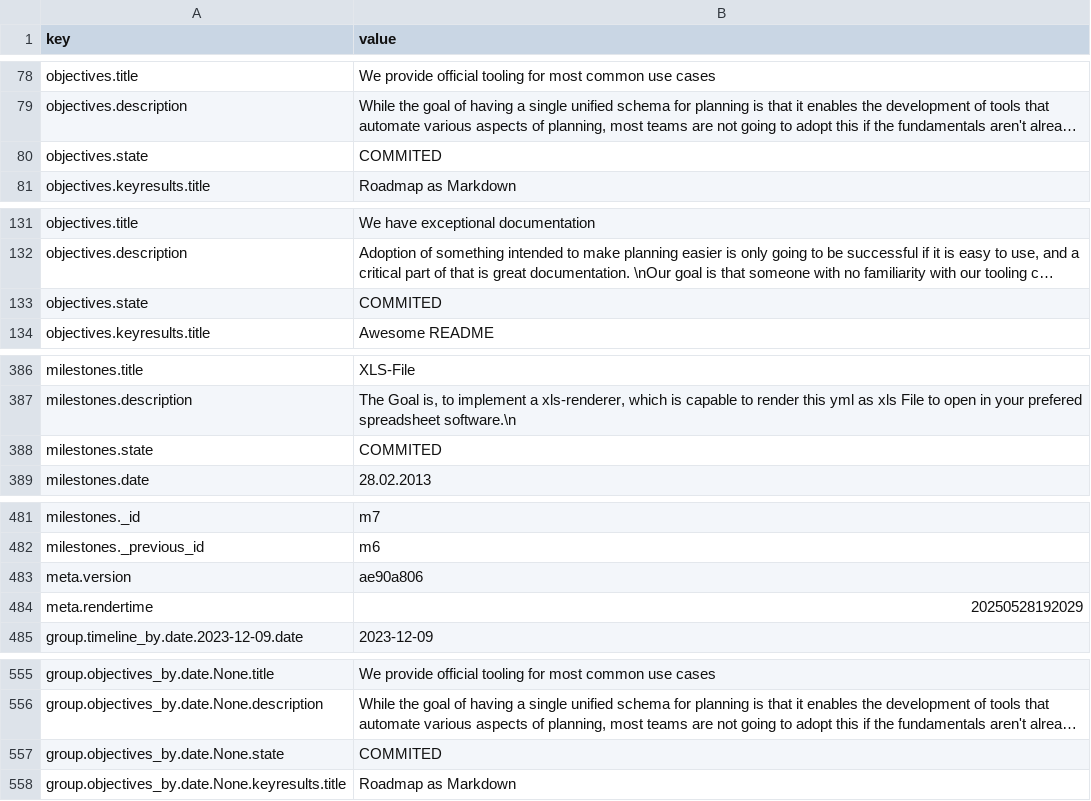
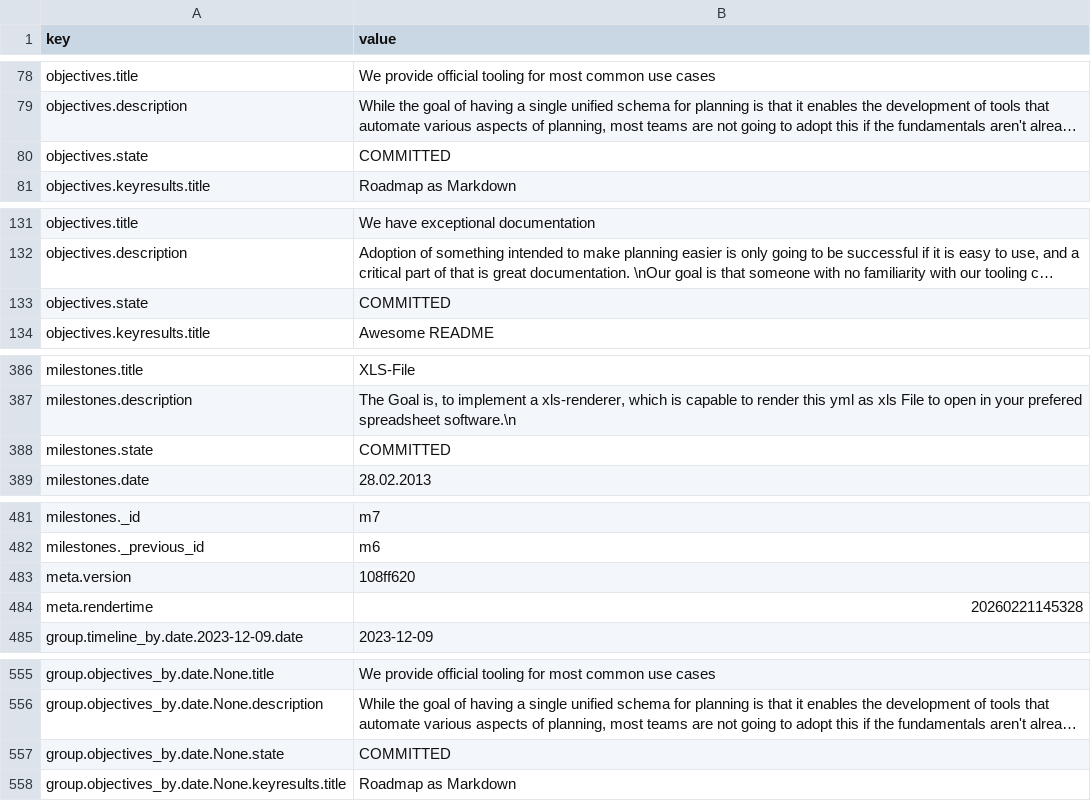
Before and after one commit to uroflavin/roadmap, a CSV file: roadmap/roadmap.csv, drawn as a sheet; only a part is shown, gaps mark what is left out; long unchanged cells end in …; the diff covers the shown part only; the diff names each change by its address in the sheet, - before the commit and + after, or states it on an @@ line.

Commit message:
fix(template): show objective-milestones in all kanban columns, fix markdown blank lines
- Kanban milestones board: iterate objective-milestones in PLANNED,
  COMMITTED, REACHED, SKIP columns (previously only IDEA)
- Markdown quantifiers: replace inline conditionals with {% if %} blocks
  to eliminate blank lines when values are missing
- Remove node_modules gitignore entry (Tailwind was removed)
- Add releases TODO (schema/model exist, no template yet)
- Re-render living example

```diff
--- a/roadmap/roadmap.csv
+++ b/roadmap/roadmap.csv
-B80 (value): COMMITED
+B80 (value): COMMITTED
-B133 (value): COMMITED
+B133 (value): COMMITTED
-B388 (value): COMMITED
+B388 (value): COMMITTED
-B483 (value): ae90a806
+B483 (value): 108ff620
-B484 (value): 20250528192029
+B484 (value): 20260221145328
-B557 (value): COMMITED
+B557 (value): COMMITTED
```
Also changed, not shown: 1 edited cell elsewhere in this file, 11 other files.
